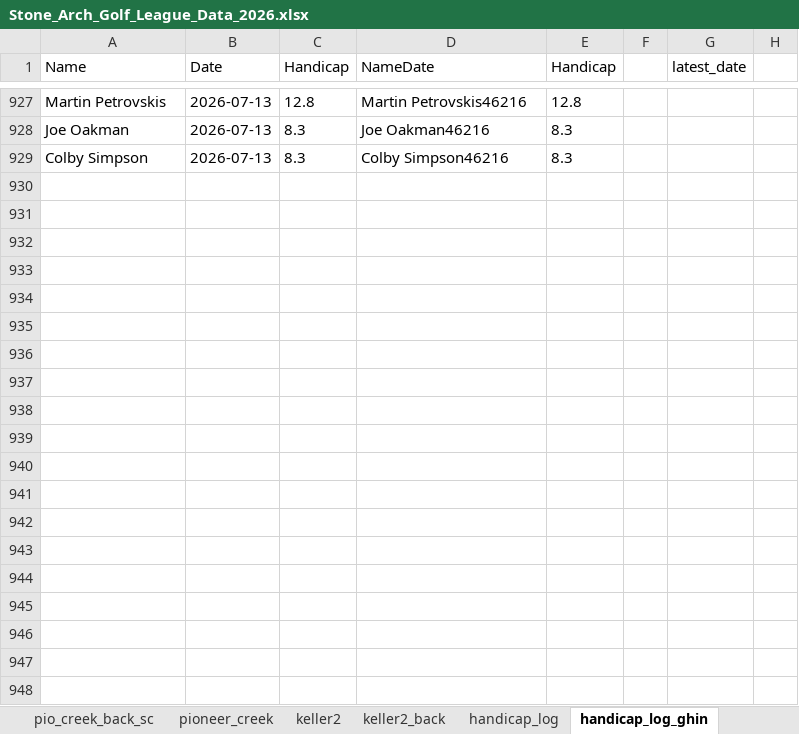
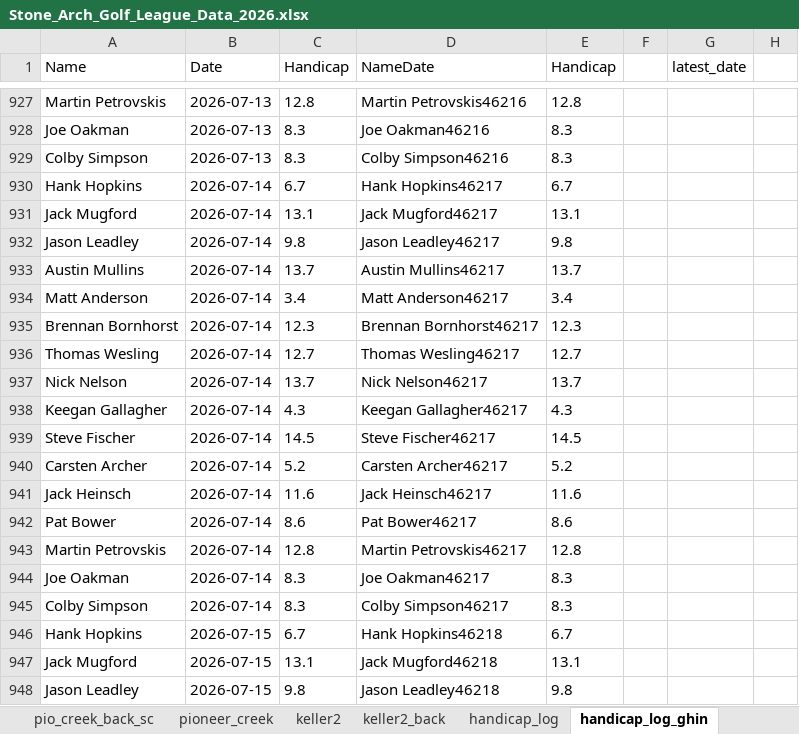
Before and after one commit to hankhopkins/sagl, an Excel workbook: data/Stone_Arch_Golf_League_Data_2026.xlsx, sheet handicap_log_ghin, drawn as a sheet; only a part is shown, gaps mark what is left out; values as stored, in another font and other column widths than the file's, no borders; the diff covers the shown part only; the diff names each change by its address in the sheet, - before the commit and + after, or states it on an @@ line.

```diff
--- a/data/Stone_Arch_Golf_League_Data_2026.xlsx (sheet handicap_log_ghin)
+++ b/data/Stone_Arch_Golf_League_Data_2026.xlsx (sheet handicap_log_ghin)
+row 930: Hank Hopkins | 2026-07-14 | 6.7 | Hank Hopkins46217 | 6.7
+row 931: Jack Mugford | 2026-07-14 | 13.1 | Jack Mugford46217 | 13.1
+row 932: Jason Leadley | 2026-07-14 | 9.8 | Jason Leadley46217 | 9.8
+row 933: Austin Mullins | 2026-07-14 | 13.7 | Austin Mullins46217 | 13.7
+row 934: Matt Anderson | 2026-07-14 | 3.4 | Matt Anderson46217 | 3.4
+row 935: Brennan Bornhorst | 2026-07-14 | 12.3 | Brennan Bornhorst46217 | 12.3
+row 936: Thomas Wesling | 2026-07-14 | 12.7 | Thomas Wesling46217 | 12.7
+row 937: Nick Nelson | 2026-07-14 | 13.7 | Nick Nelson46217 | 13.7
+row 938: Keegan Gallagher | 2026-07-14 | 4.3 | Keegan Gallagher46217 | 4.3
+row 939: Steve Fischer | 2026-07-14 | 14.5 | Steve Fischer46217 | 14.5
+row 940: Carsten Archer | 2026-07-14 | 5.2 | Carsten Archer46217 | 5.2
+row 941: Jack Heinsch | 2026-07-14 | 11.6 | Jack Heinsch46217 | 11.6
+row 942: Pat Bower | 2026-07-14 | 8.6 | Pat Bower46217 | 8.6
+row 943: Martin Petrovskis | 2026-07-14 | 12.8 | Martin Petrovskis46217 | 12.8
+row 944: Joe Oakman | 2026-07-14 | 8.3 | Joe Oakman46217 | 8.3
+row 945: Colby Simpson | 2026-07-14 | 8.3 | Colby Simpson46217 | 8.3
+row 946: Hank Hopkins | 2026-07-15 | 6.7 | Hank Hopkins46218 | 6.7
+row 947: Jack Mugford | 2026-07-15 | 13.1 | Jack Mugford46218 | 13.1
+row 948: Jason Leadley | 2026-07-15 | 9.8 | Jason Leadley46218 | 9.8
```
Also changed, not shown: 13 added rows and 2 edited cells elsewhere in this sheet, sheet league_scoring_record, sheet handicap_log, sheet meadowbrook, sheet handi_track_data, sheet skins, sheet season1, 20 more sheets, 1 other file.
